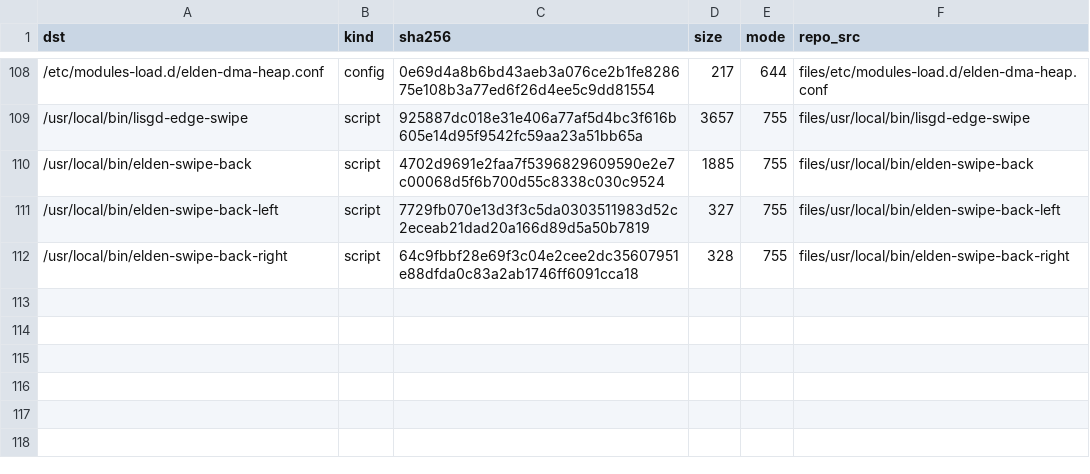
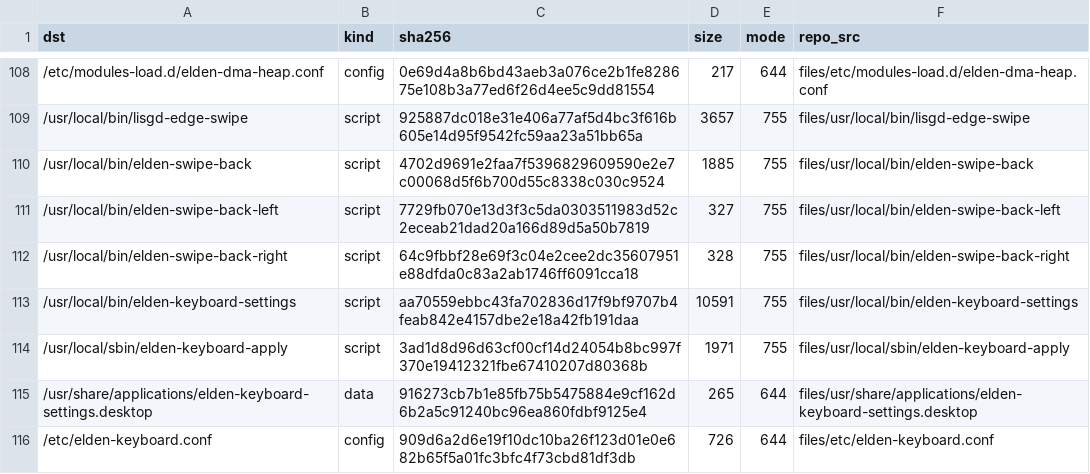
Before and after one commit to xiaquwan1001/lenovo-legion-y700-gen4-tb322fc-elden-linux, a TSV file: packaging/elden-userland/MANIFEST.tsv, drawn as a sheet; only a part is shown, gaps mark what is left out; the diff names each change by its address in the sheet, - before the commit and + after, or states it on an @@ line.

Commit message:
feat(settings): 键盘设置 GUI v1 跑通（GTK4+Adw，震动 + 词库引擎），并修 schema id
- 设备实测截图取证：窗口正常渲染；「当前生效值 gsettings = rime」「HAPTIC_MS=30」
  「马达节点（未设置）」；apply --check rc=0。
- 修一个真 bug：`Completers` 是**独立 schema**（`sm.puri.phosh.osk.Completers`），
  按 `gsettings get sm.puri.phosh.osk Completers default` 只会打印用法帮助 ⇒ 应用里
  「当前生效值（读取失败）」。改 schema id 后正确显示 rime。
- 入仓位置统一到 packaging/elden-userland/files/（4 件 + MANIFEST 4 行）：
  /usr/local/bin/elden-keyboard-settings、/usr/local/sbin/elden-keyboard-apply、
  /usr/share/applications/elden-keyboard-settings.desktop、/etc/elden-keyboard.conf。
  设计上不直写 root 的 /etc/environment，而是 conf + 幂等 apply（带 --check）。
- TASKS 新增 D18：v1 范围/取证/后续（按键声音需补丁、自定义功能键需重编、重启会话
  只给提示不许应用内重启、首屏 OSK 自动弹出待改）。

门禁：check-doctor FAIL=0 / WARN=6；verify.sh FAIL=0。

```diff
--- a/packaging/elden-userland/MANIFEST.tsv
+++ b/packaging/elden-userland/MANIFEST.tsv
+row 113: /usr/local/bin/elden-keyboard-settings | script | aa70559ebbc43fa702836d17f9bf9707b4feab842e4157dbe2e18a42fb191daa | 10591 | 755 | files/usr/local/bin/elden-keyboard-settings
+row 114: /usr/local/sbin/elden-keyboard-apply | script | 3ad1d8d96d63cf00cf14d24054b8bc997f370e19412321fbe67410207d80368b | 1971 | 755 | files/usr/local/sbin/elden-keyboard-apply
+row 115: /usr/share/applications/elden-keyboard-settings.desktop | data | 916273cb7b1e85fb75b5475884e9cf162d6b2a5c91240bc96ea860fdbf9125e4 | 265 | 644 | files/usr/share/applications/elden-keyboard-settings.desktop
+row 116: /etc/elden-keyboard.conf | config | 909d6a2d6e19f10dc10ba26f123d01e0e682b65f5a01fc3bfc4f73cbd81df3db | 726 | 644 | files/etc/elden-keyboard.conf
```
Also changed, not shown: 6 other files.
